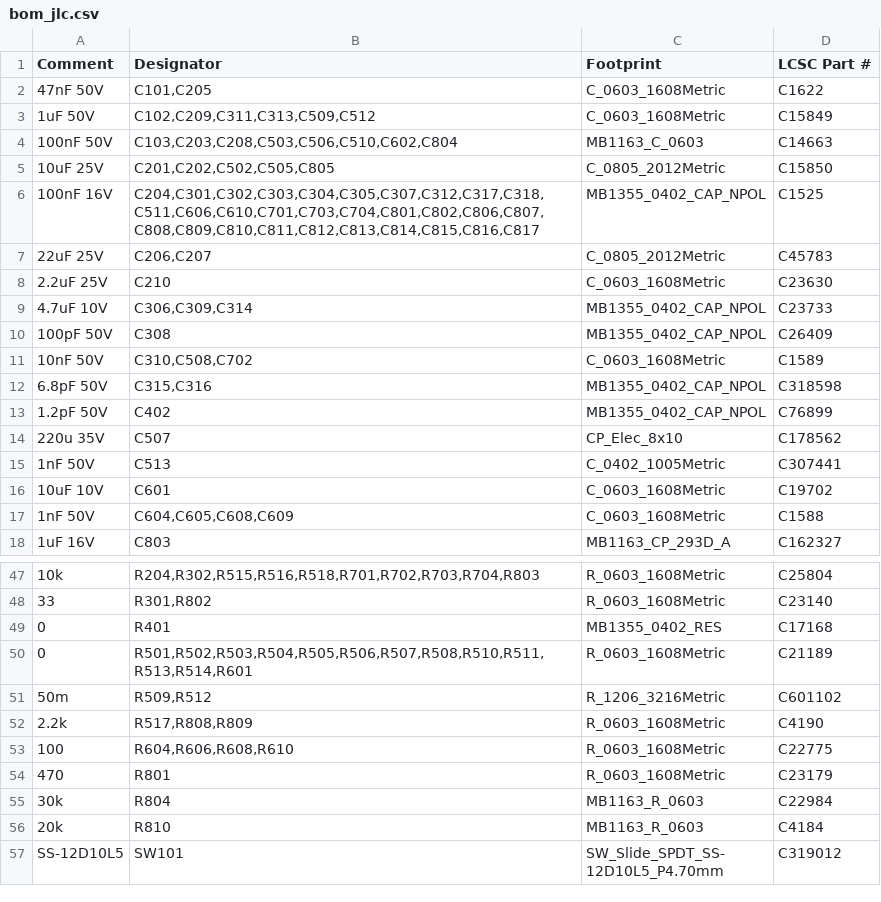
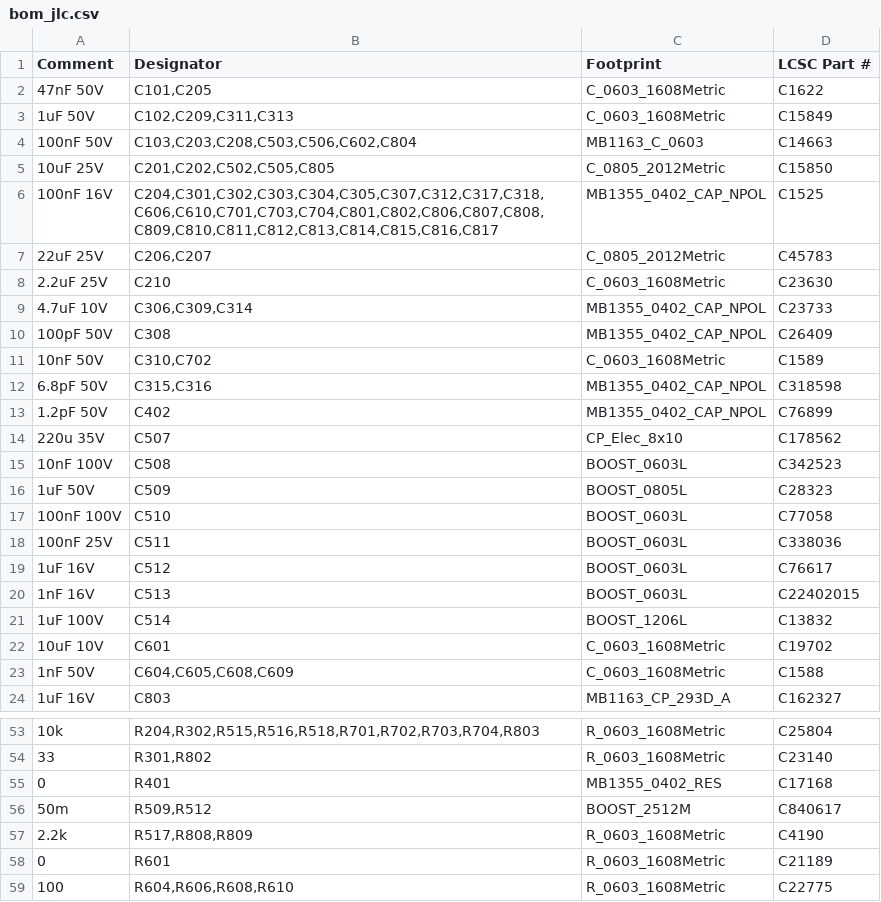
Before and after one commit to embedded-pro/e-inverted-pendulum-hardware, a CSV file: bom/bom_jlc.csv, drawn as a sheet; only a part is shown, gaps mark what is left out; the shorter side is filled out with more unchanged rows; removed rows and columns are numbered as before the commit, all else as after; the diff covers the shown part only; the diff names each change by its address in the sheet, - before the commit and + after, or states it on an @@ line.

```diff
--- a/bom/bom_jlc.csv
+++ b/bom/bom_jlc.csv
-B3 (Designator): C102,C209,C311,C313,C509,C512
+B3 (Designator): C102,C209,C311,C313
-B4 (Designator): C103,C203,C208,C503,C506,C510,C602,C804
+B4 (Designator): C103,C203,C208,C503,C506,C602,C804
-B6 (Designator): C204,C301,C302,C303,C304,C305,C307,C312,C317,C318,C511,C606,C610,C701,C703,C704,C801,C802,C806,C807,C808,C809,C810,C811,C812,C813,C814,C815,C816,C817
+B6 (Designator): C204,C301,C302,C303,C304,C305,C307,C312,C317,C318,C606,C610,C701,C703,C704,C801,C802,C806,C807,C808,C809,C810,C811,C812,C813,C814,C815,C816,C817
-B11 (Designator): C310,C508,C702
+B11 (Designator): C310,C702
+row 15: 10nF 100V | C508 | BOOST_0603L | C342523
+row 16: 1uF 50V | C509 | BOOST_0805L | C28323
+row 17: 100nF 100V | C510 | BOOST_0603L | C77058
+row 18: 100nF 25V | C511 | BOOST_0603L | C338036
+row 19: 1uF 16V | C512 | BOOST_0603L | C76617
-A20 (Comment): 1nF 50V
+A20 (Comment): 1nF 16V
-C20 (Footprint): C_0402_1005Metric
+C20 (Footprint): BOOST_0603L
-D20 (LCSC Part #): C307441
+D20 (LCSC Part #): C22402015
+row 21: 1uF 100V | C514 | BOOST_1206L | C13832
-row 50: 0 | R501,R502,R503,R504,R505,R506,R507,R508,R510,R511,R513,R514,R601 | R_0603_1608Metric | C21189
-C56 (Footprint): R_1206_3216Metric
+C56 (Footprint): BOOST_2512M
-D56 (LCSC Part #): C601102
+D56 (LCSC Part #): C840617
+row 58: 0 | R601 | R_0603_1608Metric | C21189
```
Also changed, not shown: 2 edited cells elsewhere in this file, bom/bom.csv, bom/parts.csv, 47 other files.
